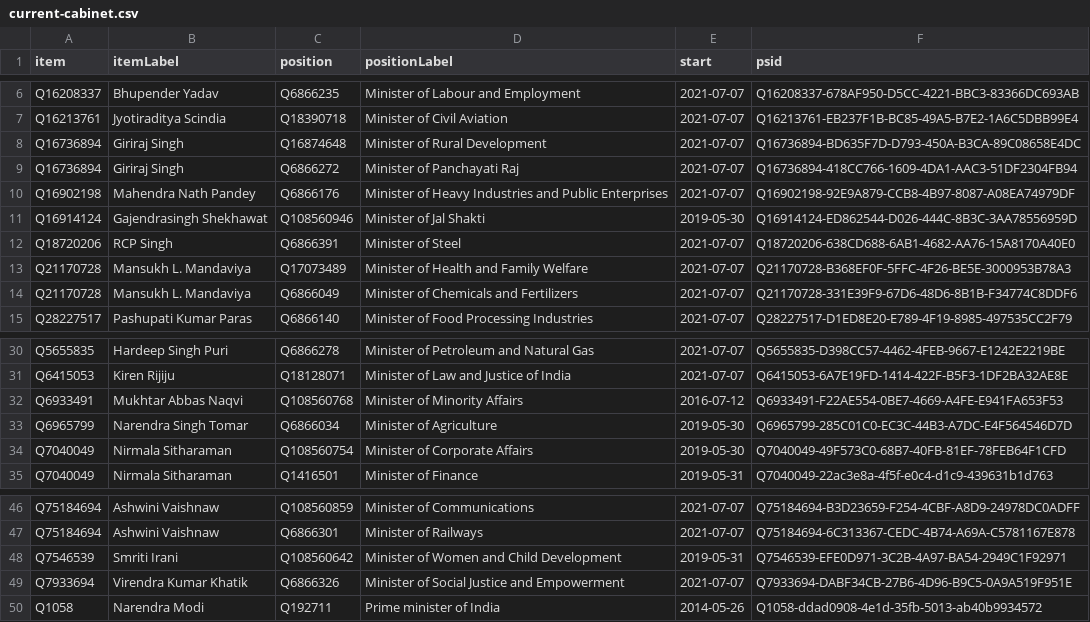
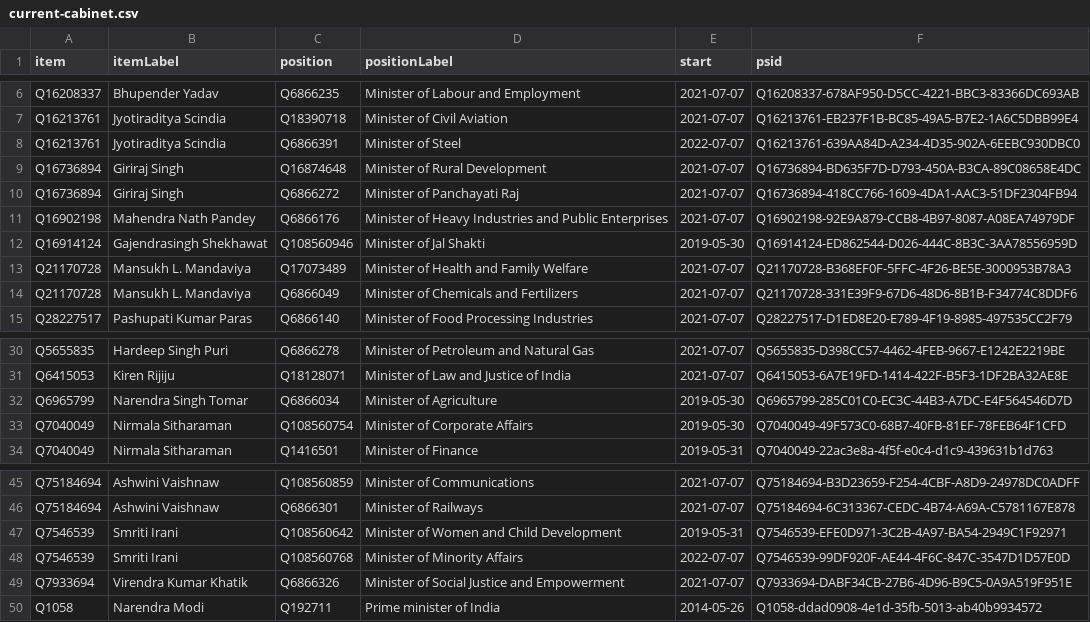
Before and after one commit to every-politician-scrapers/india-ministers, a CSV file: wikidata/results/current-cabinet.csv, drawn as a sheet; only a part is shown, gaps mark what is left out.

Commit message:
Run SPARQL queries

```diff
--- a/wikidata/results/current-cabinet.csv
+++ b/wikidata/results/current-cabinet.csv
@@ -7,2 +7,3 @@ Q16208337,Bhupender Yadav,Q6866235,Minister of Labour and Employment,2021-07-07,
 Q16213761,Jyotiraditya Scindia,Q18390718,Minister of Civil Aviation,2021-07-07,Q16213761-EB237F1B-BC85-49A5-B7E2-1A6C5DBB99E4
+Q16213761,Jyotiraditya Scindia,Q6866391,Minister of Steel,2022-07-07,Q16213761-639AA84D-A234-4D35-902A-6EEBC930DBC0
 Q16736894,Giriraj Singh,Q16874648,Minister of Rural Development,2021-07-07,Q16736894-BD635F7D-D793-450A-B3CA-89C08658E4DC
@@ -11,3 +12,2 @@ Q16902198,Mahendra Nath Pandey,Q6866176,Minister of Heavy Industries and Public
 Q16914124,Gajendrasingh Shekhawat,Q108560946,Minister of Jal Shakti,2019-05-30,Q16914124-ED862544-D026-444C-8B3C-3AA78556959D
-Q18720206,RCP Singh,Q6866391,Minister of Steel,2021-07-07,Q18720206-638CD688-6AB1-4682-AA76-15A8170A40E0
 Q21170728,Mansukh L. Mandaviya,Q17073489,Minister of Health and Family Welfare,2021-07-07,Q21170728-B368EF0F-5FFC-4F26-BE5E-3000953B78A3
@@ -31,3 +31,2 @@ Q5655835,Hardeep Singh Puri,Q6866278,Minister of Petroleum and Natural Gas,2021-
 Q6415053,Kiren Rijiju,Q18128071,Minister of Law and Justice of India,2021-07-07,Q6415053-6A7E19FD-1414-422F-B5F3-1DF2BA32AE8E
-Q6933491,Mukhtar Abbas Naqvi,Q108560768,Minister of Minority Affairs,2016-07-12,Q6933491-F22AE554-0BE7-4669-A4FE-E941FA653F53
 Q6965799,Narendra Singh Tomar,Q6866034,Minister of Agriculture,2019-05-30,Q6965799-285C01C0-EC3C-44B3-A7DC-E4F564546D7D
@@ -48,2 +47,3 @@ Q75184694,Ashwini Vaishnaw,Q6866301,Minister of Railways,2021-07-07,Q75184694-6C
 Q7546539,Smriti Irani,Q108560642,Minister of Women and Child Development,2019-05-31,Q7546539-EFE0D971-3C2B-4A97-BA54-2949C1F92971
+Q7546539,Smriti Irani,Q108560768,Minister of Minority Affairs,2022-07-07,Q7546539-99DF920F-AE44-4F6C-847C-3547D1D57E0D
 Q7933694,Virendra Kumar Khatik,Q6866326,Minister of Social Justice and Empowerment,2021-07-07,Q7933694-DABF34CB-27B6-4D96-B9C5-0A9A519F951E
```
